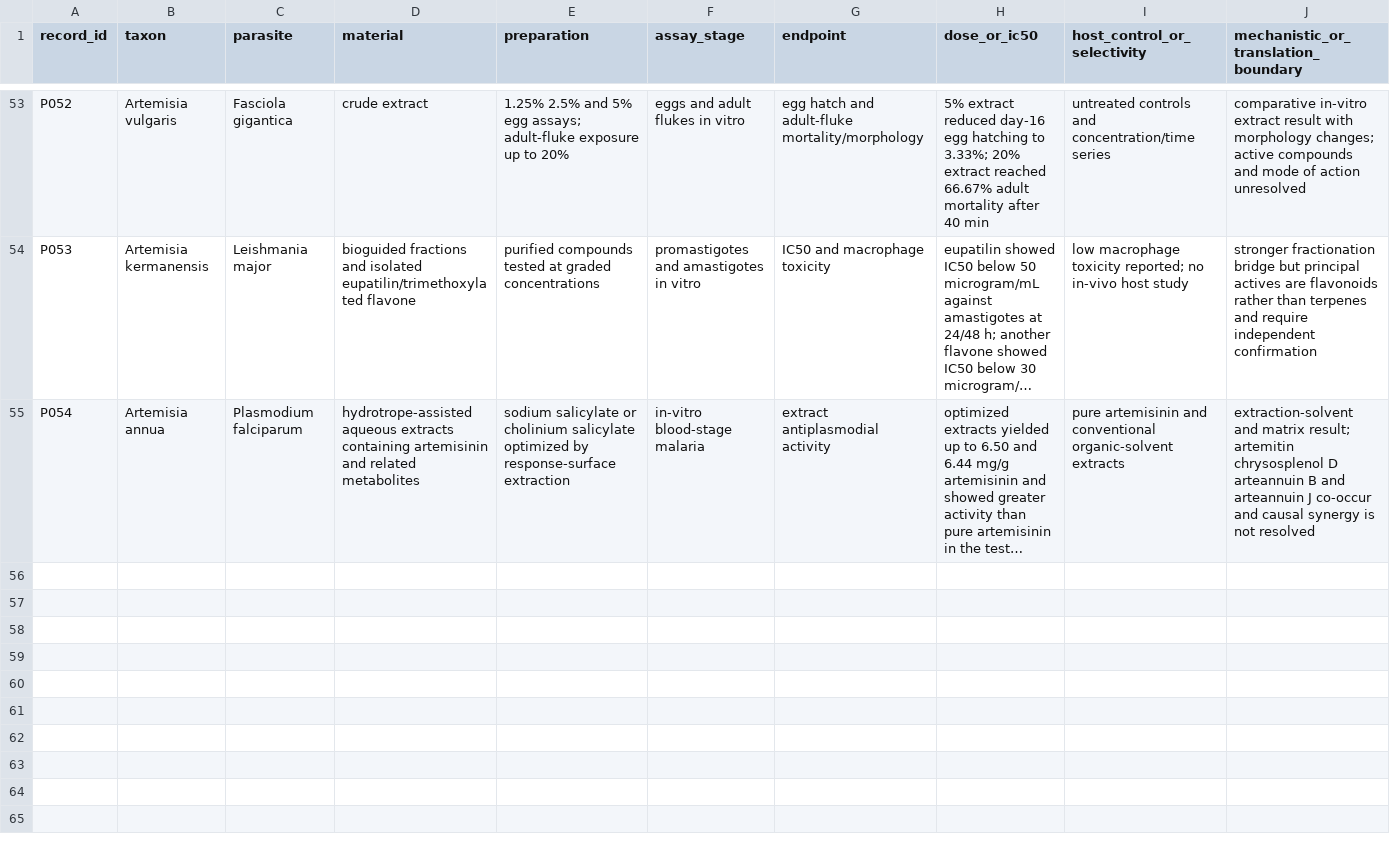
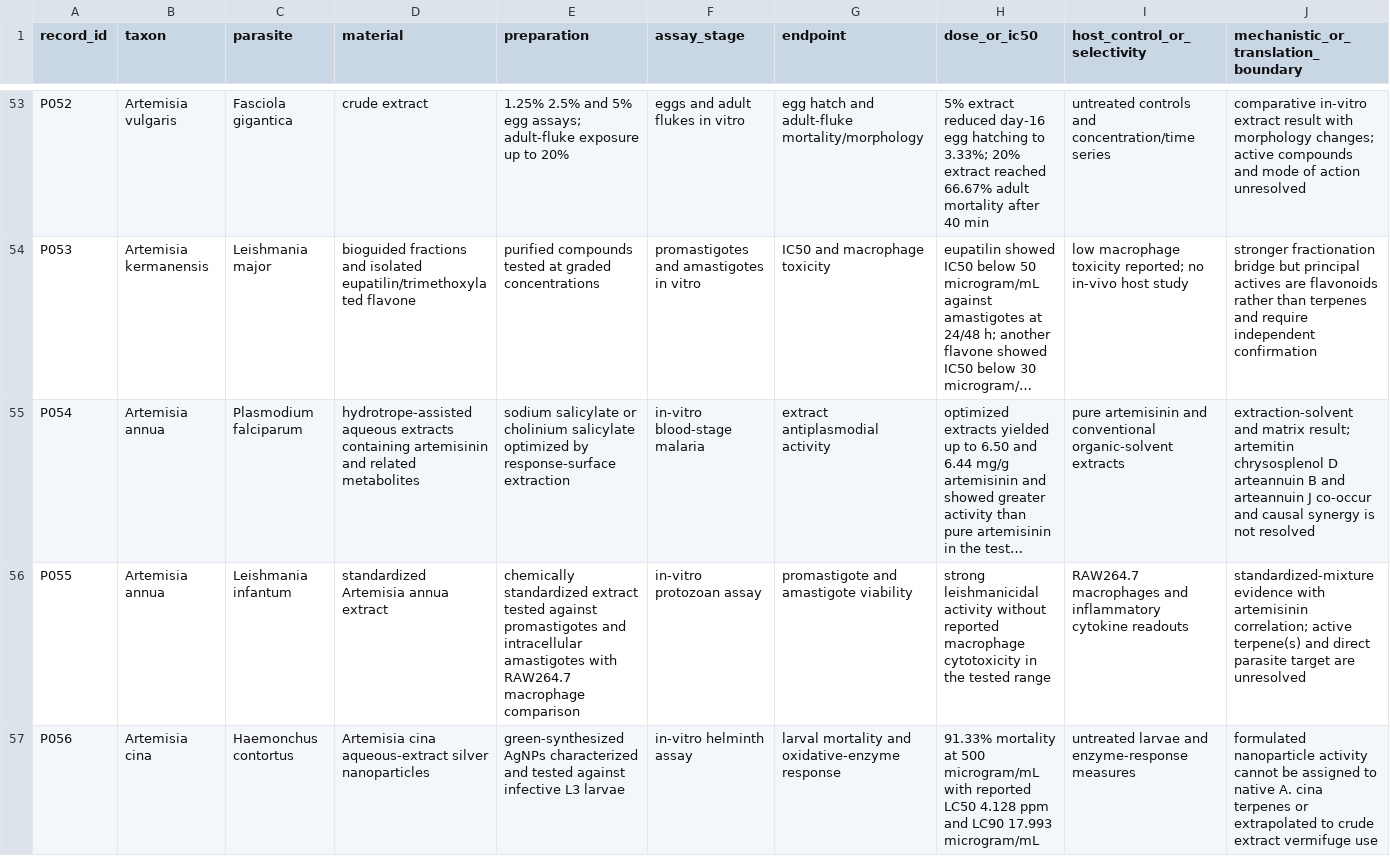
Before and after one commit to dcmcshan/artemisia, a CSV file: manuscript/antiparasitic-evidence.csv, drawn as a sheet; only a part is shown, gaps mark what is left out; long unchanged cells end in …; rows hold the shown columns only; the diff names each change by its address in the sheet, - before the commit and + after, or states it on an @@ line.

```diff
--- a/manuscript/antiparasitic-evidence.csv
+++ b/manuscript/antiparasitic-evidence.csv
+row 56: P055 | Artemisia annua | Leishmania infantum | standardized Artemisia annua extract | chemically standardized extract tested against promastigotes and intracellular amastigotes with RAW264.7 macrophage comparison | in-vitro protozoan assay | promastigote and amastigote viability | strong leishmanicidal activity without reported macrophage cytotoxicity in the tested range | RAW264.7 macrophages and inflammatory cytokine readouts | standardized-mixture evidence with artemisinin correlation; active terpene(s) and direct parasite target are unresolved
+row 57: P056 | Artemisia cina | Haemonchus contortus | Artemisia cina aqueous-extract silver nanoparticles | green-synthesized AgNPs characterized and tested against infective L3 larvae | in-vitro helminth assay | larval mortality and oxidative-enzyme response | 91.33% mortality at 500 microgram/mL with reported LC50 4.128 ppm and LC90 17.993 microgram/mL | untreated larvae and enzyme-response measures | formulated nanoparticle activity cannot be assigned to native A. cina terpenes or extrapolated to crude extract vermifuge use
```
Also changed, not shown: manuscript/manual-screening-decisions.csv, manuscript/safety-translation.csv, 10 other files.
